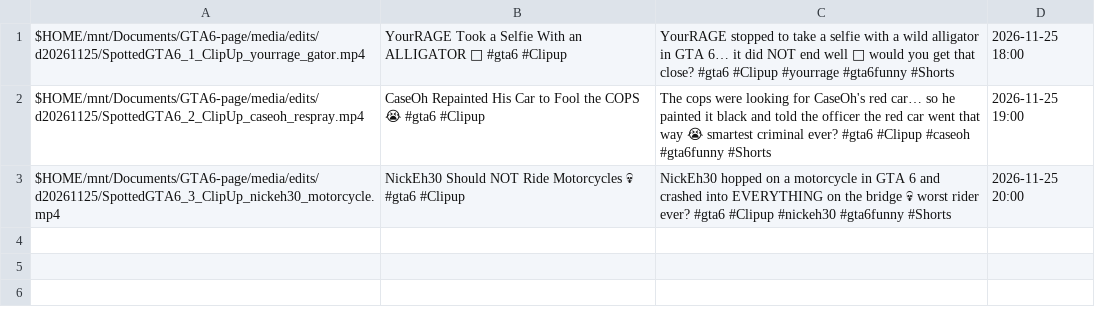
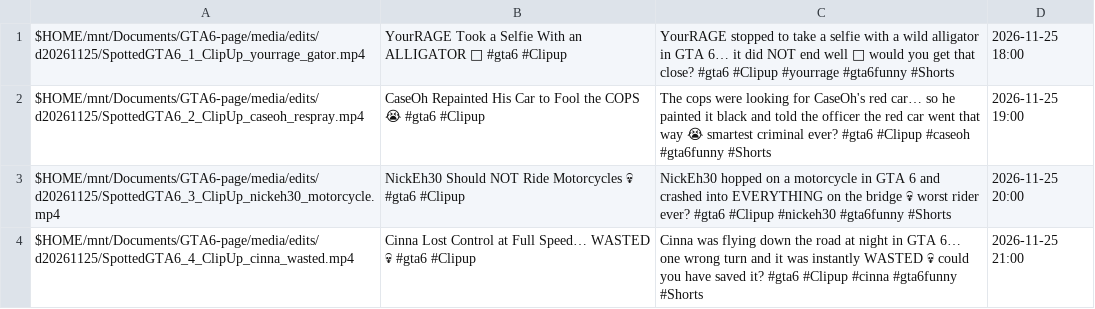
Before and after one commit to matssalu/spottedgta6-media, a CSV file: d20261125/mac_rows/yt1_schedule.csv, drawn as a sheet.

```diff
--- a/d20261125/mac_rows/yt1_schedule.csv
+++ b/d20261125/mac_rows/yt1_schedule.csv
@@ -3 +3,2 @@ $HOME/mnt/Documents/GTA6-page/media/edits/d20261125/SpottedGTA6_2_ClipUp_caseoh_
 $HOME/mnt/Documents/GTA6-page/media/edits/d20261125/SpottedGTA6_3_ClipUp_nickeh30_motorcycle.mp4,NickEh30 Should NOT Ride Motorcycles 💀 #gta6 #Clipup,NickEh30 hopped on a motorcycle in GTA 6 and crashed into EVERYTHING on the bridge 💀 worst rider ever? #gta6 #Clipup #nickeh30 #gta6funny #Shorts,2026-11-25 20:00,,
+$HOME/mnt/Documents/GTA6-page/media/edits/d20261125/SpottedGTA6_4_ClipUp_cinna_wasted.mp4,Cinna Lost Control at Full Speed… WASTED 💀 #gta6 #Clipup,Cinna was flying down the road at night in GTA 6… one wrong turn and it was instantly WASTED 💀 could you have saved it? #gta6 #Clipup #cinna #gta6funny #Shorts,2026-11-25 21:00,,
```
Also changed, not shown: d20261125/mac_rows/schedule_acc2.csv, d20261125/mac_rows/yt_schedule.csv, 10 other files.
